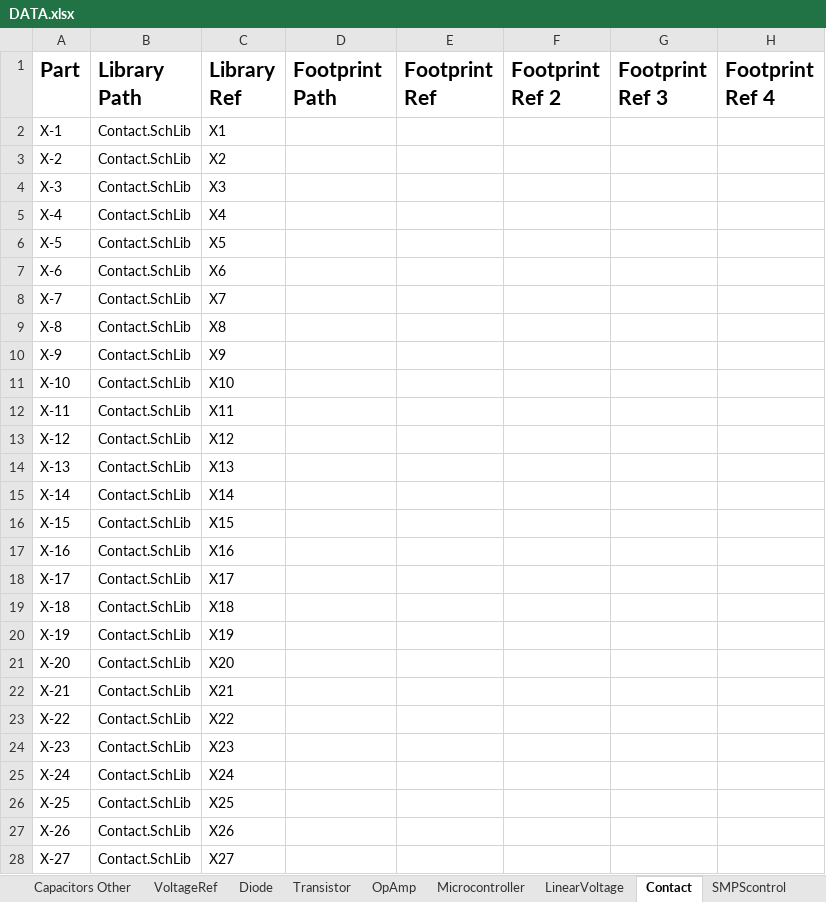
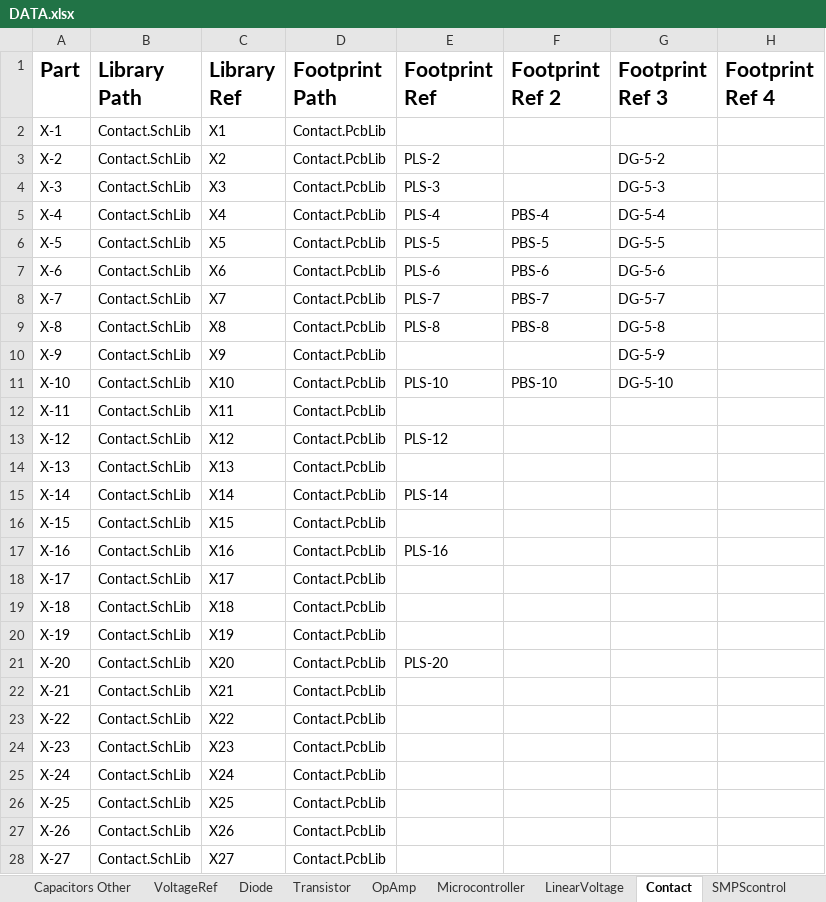
Before and after one commit to KirB523/LIB, an Excel workbook: DATA.xlsx, sheet Contact, drawn as a sheet; only a part is shown; values as stored, in another font and other column widths than the file's, no borders; the diff covers the shown part only; the diff names each change by its address in the sheet, - before the commit and + after, or states it on an @@ line.

```diff
--- a/DATA.xlsx (sheet Contact)
+++ b/DATA.xlsx (sheet Contact)
-D2:D28 (Footprint Path): (empty)
+D2:D28 (Footprint Path): Contact.PcbLib
-E3 (Footprint Ref): (empty)
+E3 (Footprint Ref): PLS-2
-G3 (Footprint Ref 3): (empty)
+G3 (Footprint Ref 3): DG-5-2
-E4 (Footprint Ref): (empty)
+E4 (Footprint Ref): PLS-3
-G4 (Footprint Ref 3): (empty)
+G4 (Footprint Ref 3): DG-5-3
-E5 (Footprint Ref): (empty)
+E5 (Footprint Ref): PLS-4
-F5 (Footprint Ref 2): (empty)
+F5 (Footprint Ref 2): PBS-4
-G5 (Footprint Ref 3): (empty)
+G5 (Footprint Ref 3): DG-5-4
-E6 (Footprint Ref): (empty)
+E6 (Footprint Ref): PLS-5
-F6 (Footprint Ref 2): (empty)
+F6 (Footprint Ref 2): PBS-5
-G6 (Footprint Ref 3): (empty)
+G6 (Footprint Ref 3): DG-5-5
-E7 (Footprint Ref): (empty)
+E7 (Footprint Ref): PLS-6
-F7 (Footprint Ref 2): (empty)
+F7 (Footprint Ref 2): PBS-6
-G7 (Footprint Ref 3): (empty)
+G7 (Footprint Ref 3): DG-5-6
-E8 (Footprint Ref): (empty)
+E8 (Footprint Ref): PLS-7
-F8 (Footprint Ref 2): (empty)
+F8 (Footprint Ref 2): PBS-7
-G8 (Footprint Ref 3): (empty)
+G8 (Footprint Ref 3): DG-5-7
-E9 (Footprint Ref): (empty)
+E9 (Footprint Ref): PLS-8
-F9 (Footprint Ref 2): (empty)
+F9 (Footprint Ref 2): PBS-8
-G9 (Footprint Ref 3): (empty)
+G9 (Footprint Ref 3): DG-5-8
-G10 (Footprint Ref 3): (empty)
+G10 (Footprint Ref 3): DG-5-9
-E11 (Footprint Ref): (empty)
+E11 (Footprint Ref): PLS-10
-F11 (Footprint Ref 2): (empty)
+F11 (Footprint Ref 2): PBS-10
-G11 (Footprint Ref 3): (empty)
+G11 (Footprint Ref 3): DG-5-10
-E13 (Footprint Ref): (empty)
+E13 (Footprint Ref): PLS-12
-E15 (Footprint Ref): (empty)
+E15 (Footprint Ref): PLS-14
-E17 (Footprint Ref): (empty)
+E17 (Footprint Ref): PLS-16
-E21 (Footprint Ref): (empty)
+E21 (Footprint Ref): PLS-20
```
Also changed, not shown: 6 added rows and 13 edited cells elsewhere in this sheet, sheet Diode, sheet Transistor, sheet Sensors, sheet Magnetics, sheet Drivers, sheet OpAmp, 3 more sheets, other sheet tabs, 24 other files.
